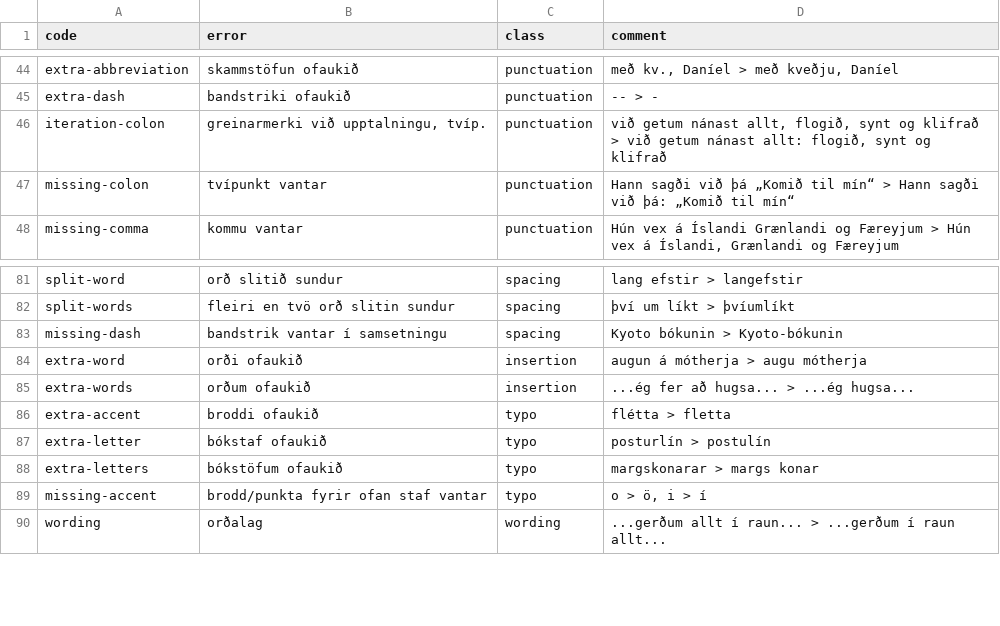
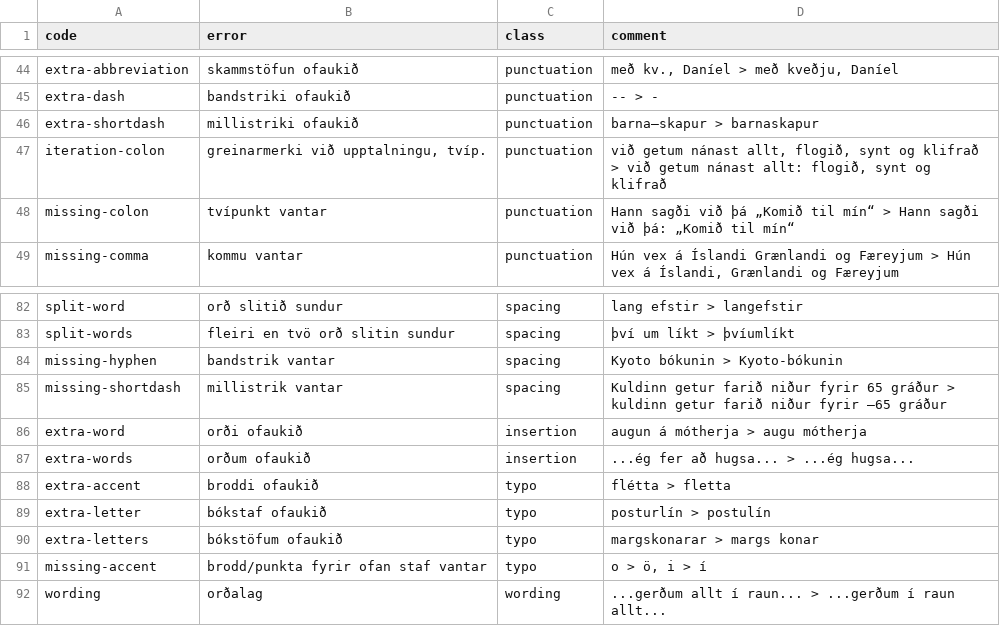
Before and after one commit to antonkarl/iceErrorCorpus, a TSV file: errorCodes.tsv, drawn as a sheet; only a part is shown, gaps mark what is left out.

Commit message:
defined extra-dash and missing-dash in cats

```diff
--- a/errorCodes.tsv
+++ b/errorCodes.tsv
@@ -45,2 +45,3 @@ extra-abbreviation	skammstöfun ofaukið	punctuation	með kv., Daníel > með kv
 extra-dash	bandstriki ofaukið	punctuation	-- > -
+extra-shortdash	millistriki ofaukið	punctuation	barna–skapur > barnaskapur
 iteration-colon	greinarmerki við upptalningu, tvíp.	punctuation	við getum nánast allt, flogið, synt og klifrað > við getum nánast allt: flogið, synt og klifrað
@@ -87,3 +88,4 @@ split-word	orð slitið sundur	spacing	lang efstir > langefstir
 split-words	fleiri en tvö orð slitin sundur	spacing	því um líkt > þvíumlíkt
-missing-dash 	bandstrik vantar í samsetningu 	spacing	Kyoto bókunin > Kyoto-bókunin
+missing-hyphen 	bandstrik vantar	spacing	Kyoto bókunin > Kyoto-bókunin
+missing-shortdash	millistrik vantar	spacing	Kuldinn getur farið niður fyrir 65 gráður > kuldinn getur farið niður fyrir –65 gráður
 extra-word	orði ofaukið	insertion	augun á mótherja > augu mótherja
```
